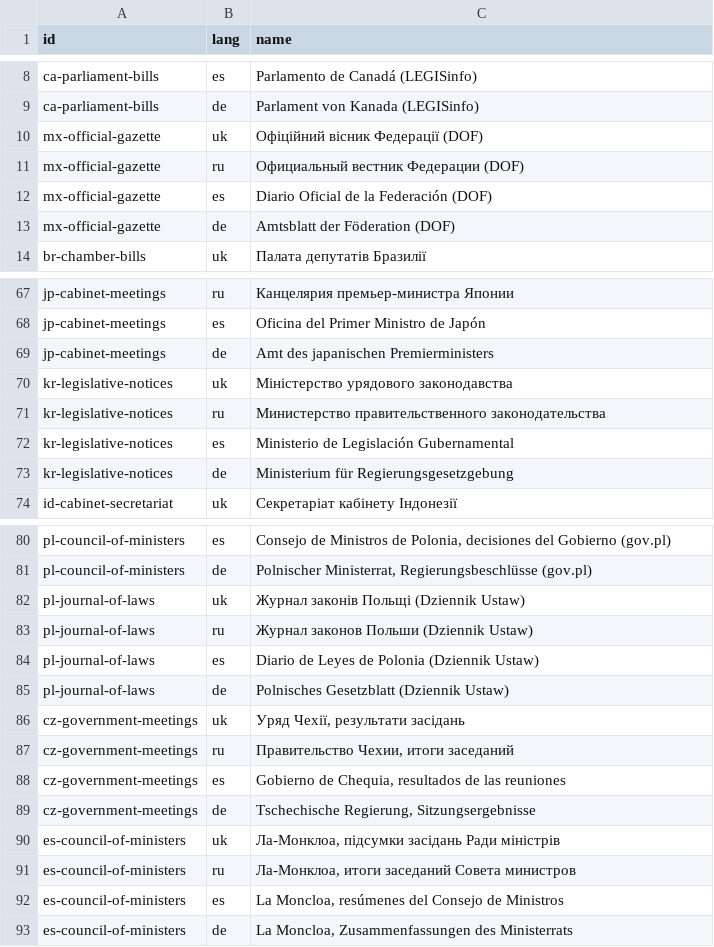
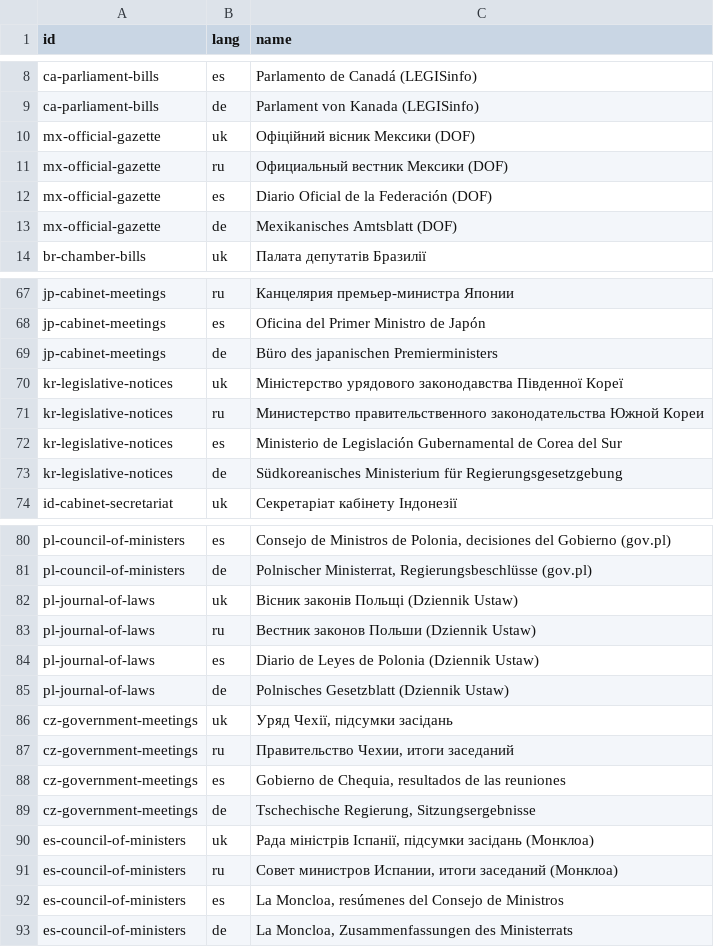
Before and after one commit to yuriityvodar-sudo/official-news, a CSV file: docs/source-names.csv, drawn as a sheet; only a part is shown, gaps mark what is left out; the diff covers the shown part only.

```diff
--- a/docs/source-names.csv
+++ b/docs/source-names.csv
@@ -9,6 +9,6 @@ ca-parliament-bills,es,Parlamento de Canadá (LEGISinfo)
 ca-parliament-bills,de,Parlament von Kanada (LEGISinfo)
-mx-official-gazette,uk,Офіційний вісник Федерації (DOF)
-mx-official-gazette,ru,Официальный вестник Федерации (DOF)
+mx-official-gazette,uk,Офіційний вісник Мексики (DOF)
+mx-official-gazette,ru,Официальный вестник Мексики (DOF)
 mx-official-gazette,es,Diario Oficial de la Federación (DOF)
-mx-official-gazette,de,Amtsblatt der Föderation (DOF)
+mx-official-gazette,de,Mexikanisches Amtsblatt (DOF)
 br-chamber-bills,uk,Палата депутатів Бразилії
@@ -68,7 +68,7 @@ jp-cabinet-meetings,ru,Канцелярия премьер-министра Яп
 jp-cabinet-meetings,es,Oficina del Primer Ministro de Japón
-jp-cabinet-meetings,de,Amt des japanischen Premierministers
-kr-legislative-notices,uk,Міністерство урядового законодавства
-kr-legislative-notices,ru,Министерство правительственного законодательства
-kr-legislative-notices,es,Ministerio de Legislación Gubernamental
-kr-legislative-notices,de,Ministerium für Regierungsgesetzgebung
+jp-cabinet-meetings,de,Büro des japanischen Premierministers
+kr-legislative-notices,uk,Міністерство урядового законодавства Південної Кореї
+kr-legislative-notices,ru,Министерство правительственного законодательства Южной Кореи
+kr-legislative-notices,es,Ministerio de Legislación Gubernamental de Corea del Sur
+kr-legislative-notices,de,Südkoreanisches Ministerium für Regierungsgesetzgebung
 id-cabinet-secretariat,uk,Секретаріат кабінету Індонезії
@@ -81,7 +81,7 @@ pl-council-of-ministers,es,"Consejo de Ministros de Polonia, decisiones del Gobi
 pl-council-of-ministers,de,"Polnischer Ministerrat, Regierungsbeschlüsse (gov.pl)"
-pl-journal-of-laws,uk,Журнал законів Польщі (Dziennik Ustaw)
-pl-journal-of-laws,ru,Журнал законов Польши (Dziennik Ustaw)
+pl-journal-of-laws,uk,Вісник законів Польщі (Dziennik Ustaw)
+pl-journal-of-laws,ru,Вестник законов Польши (Dziennik Ustaw)
 pl-journal-of-laws,es,Diario de Leyes de Polonia (Dziennik Ustaw)
 pl-journal-of-laws,de,Polnisches Gesetzblatt (Dziennik Ustaw)
-cz-government-meetings,uk,"Уряд Чехії, результати засідань"
+cz-government-meetings,uk,"Уряд Чехії, підсумки засідань"
 cz-government-meetings,ru,"Правительство Чехии, итоги заседаний"
@@ -89,4 +89,4 @@ cz-government-meetings,es,"Gobierno de Chequia, resultados de las reuniones"
 cz-government-meetings,de,"Tschechische Regierung, Sitzungsergebnisse"
-es-council-of-ministers,uk,"Ла-Монклоа, підсумки засідань Ради міністрів"
-es-council-of-ministers,ru,"Ла-Монклоа, итоги заседаний Совета министров"
+es-council-of-ministers,uk,"Рада міністрів Іспанії, підсумки засідань (Монклоа)"
+es-council-of-ministers,ru,"Совет министров Испании, итоги заседаний (Монклоа)"
 es-council-of-ministers,es,"La Moncloa, resúmenes del Consejo de Ministros"
```
Also changed, not shown: 1 edited cell elsewhere in this file, 2 other files.
